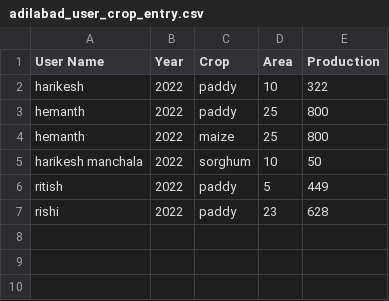
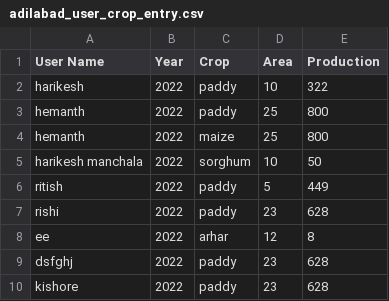
Before and after one commit to rishia17/krshaknew2, a CSV file: user_entry/adilabad_user_crop_entry.csv, drawn as a sheet.

```diff
--- a/user_entry/adilabad_user_crop_entry.csv
+++ b/user_entry/adilabad_user_crop_entry.csv
@@ -7 +7,4 @@ ritish,2022,paddy,5,449
 rishi,2022,paddy,23,628
+ee,2022,arhar,12,8
+dsfghj,2022,paddy,23,628
+kishore,2022,paddy,23,628
```
Also changed, not shown: user_entry/hyderabad_user_crop_entry.csv, user_entry/karimnagar_user_crop_entry.csv, 3 other files.
